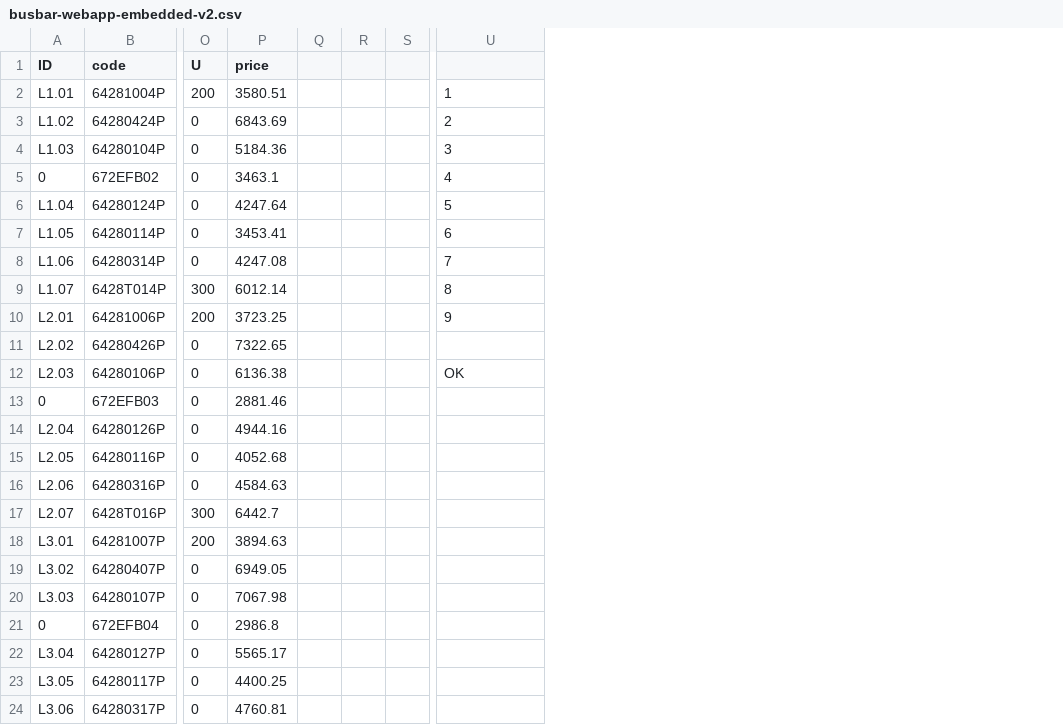
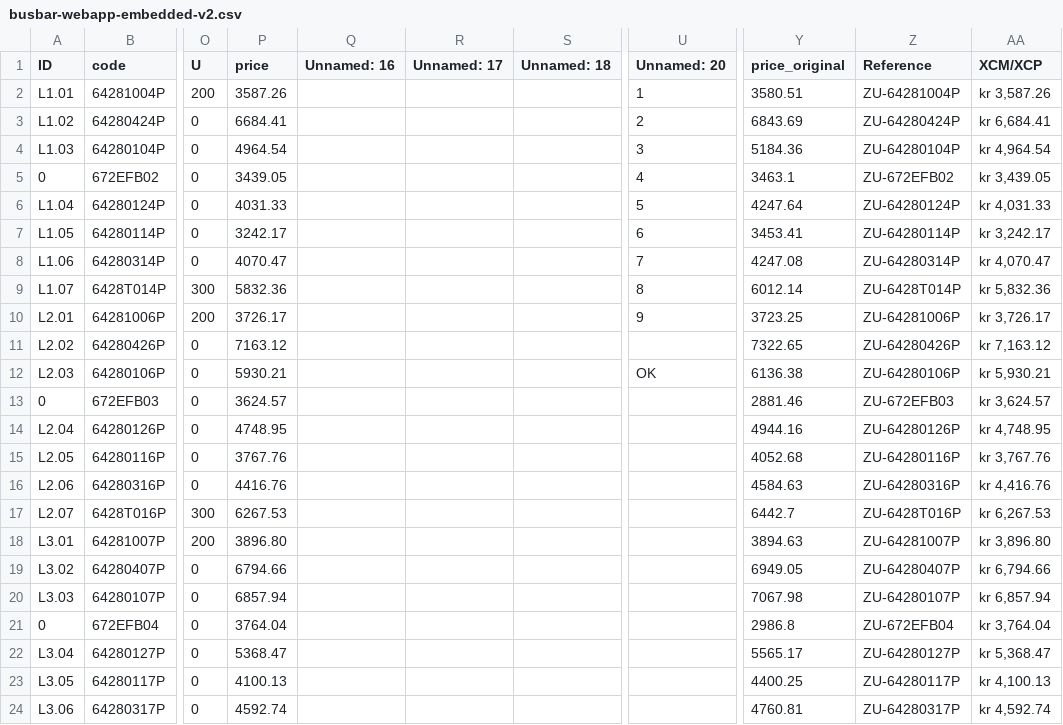
Before and after one commit to HansRisnes/busbar-webapp-embedded-v2, a CSV file: data/busbar-webapp-embedded-v2.csv, drawn as a sheet; only a part is shown, gaps mark what is left out; removed rows and columns are numbered as before the commit, all else as after; the diff covers the shown part only; the diff names each change by its address in the sheet, - before the commit and + after, or states it on an @@ line.

```diff
--- a/data/busbar-webapp-embedded-v2.csv
+++ b/data/busbar-webapp-embedded-v2.csv
-column Q, empty
-column R, empty
-column S, empty
+column Q (Unnamed: 16), empty
+column R (Unnamed: 17), empty
+column S (Unnamed: 18), empty
+column Y (price_original), rows 2-24: 3580.51 | 6843.69 | 5184.36 | 3463.1 | 4247.64 | 3453.41 | 4247.08 | 6012.14 | 3723.25 | 7322.65 | 6136.38 | 2881.46 | 4944.16 | 4052.68 | 4584.63 | 6442.7 | 3894.63 | 6949.05 | 7067.98 | 2986.8 | 5565.17 | 4400.25 | 4760.81
+column Z (Reference), rows 2-24: ZU-64281004P | ZU-64280424P | ZU-64280104P | ZU-672EFB02 | ZU-64280124P | ZU-64280114P | ZU-64280314P | ZU-6428T014P | ZU-64281006P | ZU-64280426P | ZU-64280106P | ZU-672EFB03 | ZU-64280126P | ZU-64280116P | ZU-64280316P | ZU-6428T016P | ZU-64281007P | ZU-64280407P | ZU-64280107P | ZU-672EFB04 | ZU-64280127P | ZU-64280117P | ZU-64280317P
+column AA (XCM/XCP), rows 2-24: kr 3,587.26 | kr 6,684.41 | kr 4,964.54 | kr 3,439.05 | kr 4,031.33 | kr 3,242.17 | kr 4,070.47 | kr 5,832.36 | kr 3,726.17 | kr 7,163.12 | kr 5,930.21 | kr 3,624.57 | kr 4,748.95 | kr 3,767.76 | kr 4,416.76 | kr 6,267.53 | kr 3,896.80 | kr 6,794.66 | kr 6,857.94 | kr 3,764.04 | kr 5,368.47 | kr 4,100.13 | kr 4,592.74
-U1: (empty)
+U1: Unnamed: 20
-P2 (price): 3580.51
+P2 (price): 3587.26
-P3 (price): 6843.69
+P3 (price): 6684.41
-P4 (price): 5184.36
+P4 (price): 4964.54
-P5 (price): 3463.1
+P5 (price): 3439.05
-P6 (price): 4247.64
+P6 (price): 4031.33
-P7 (price): 3453.41
+P7 (price): 3242.17
-P8 (price): 4247.08
+P8 (price): 4070.47
-P9 (price): 6012.14
+P9 (price): 5832.36
-P10 (price): 3723.25
+P10 (price): 3726.17
-P11 (price): 7322.65
+P11 (price): 7163.12
-P12 (price): 6136.38
+P12 (price): 5930.21
-P13 (price): 2881.46
+P13 (price): 3624.57
-P14 (price): 4944.16
+P14 (price): 4748.95
-P15 (price): 4052.68
+P15 (price): 3767.76
-P16 (price): 4584.63
+P16 (price): 4416.76
-P17 (price): 6442.7
+P17 (price): 6267.53
-P18 (price): 3894.63
+P18 (price): 3896.80
-P19 (price): 6949.05
+P19 (price): 6794.66
-P20 (price): 7067.98
+P20 (price): 6857.94
-P21 (price): 2986.8
+P21 (price): 3764.04
-P22 (price): 5565.17
+P22 (price): 5368.47
-P23 (price): 4400.25
+P23 (price): 4100.13
-P24 (price): 4760.81
+P24 (price): 4592.74
```
Also changed, not shown: 95 edited cells elsewhere in this file, data/busbar-webapp-embedded-v2.1.csv, 15 other files.
